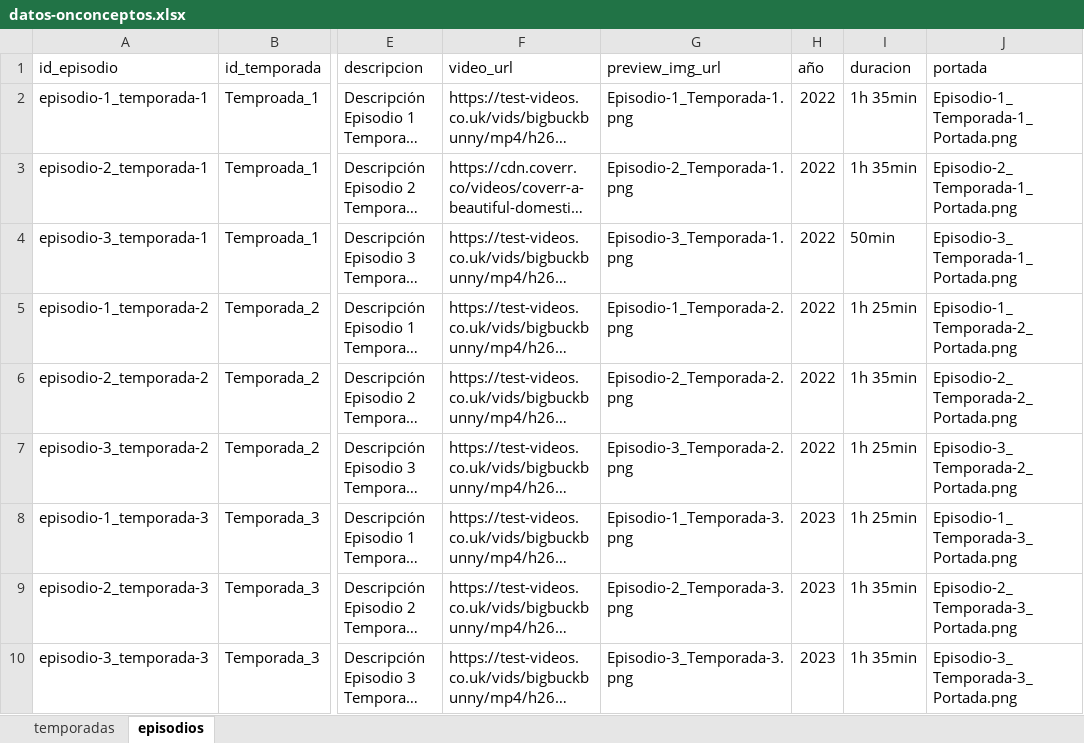
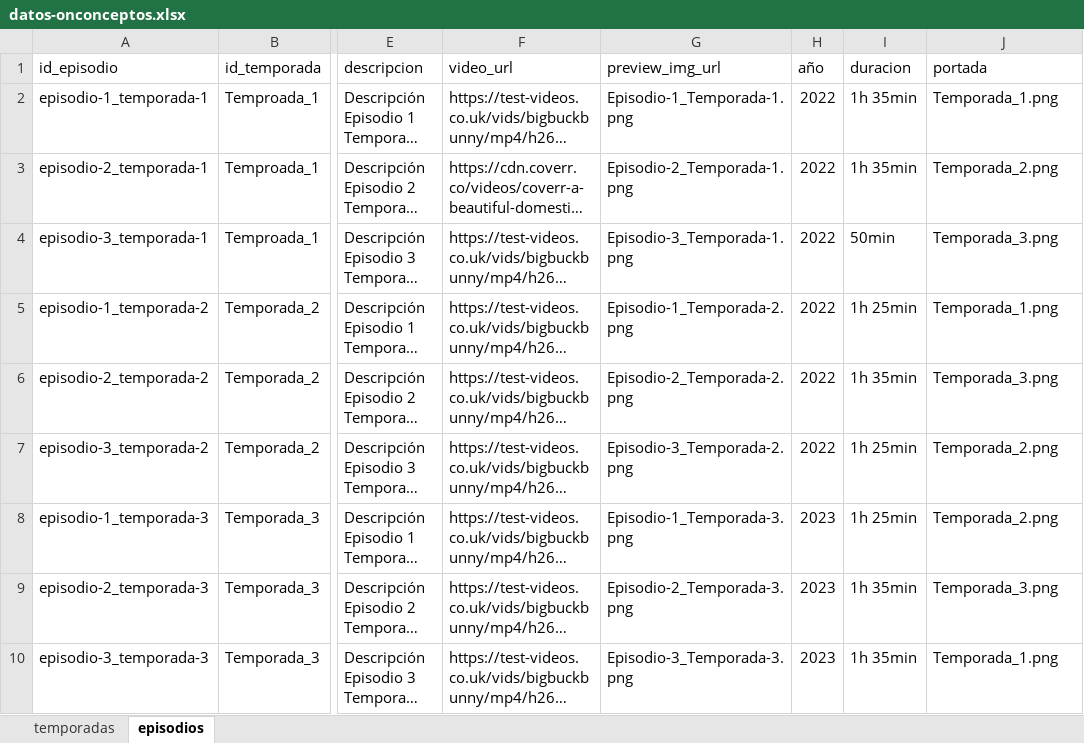
Before and after one commit to Angellomon/onco-ceptos, an Excel workbook: public/datos-onconceptos.xlsx, sheet episodios, drawn as a sheet; only a part is shown, gaps mark what is left out; long unchanged cells end in …; values as stored, in another font and other column widths than the file's, no borders; the diff names each change by its address in the sheet, - before the commit and + after, or states it on an @@ line.

Commit message:
chore: udpate data source

```diff
--- a/public/datos-onconceptos.xlsx (sheet episodios)
+++ b/public/datos-onconceptos.xlsx (sheet episodios)
-J2 (portada): Episodio-1_Temporada-1_Portada.png
+J2 (portada): Temporada_1.png
-J3 (portada): Episodio-2_Temporada-1_Portada.png
+J3 (portada): Temporada_2.png
-J4 (portada): Episodio-3_Temporada-1_Portada.png
+J4 (portada): Temporada_3.png
-J5 (portada): Episodio-1_Temporada-2_Portada.png
+J5 (portada): Temporada_1.png
-J6 (portada): Episodio-2_Temporada-2_Portada.png
+J6 (portada): Temporada_3.png
-J7 (portada): Episodio-3_Temporada-2_Portada.png
+J7 (portada): Temporada_2.png
-J8 (portada): Episodio-1_Temporada-3_Portada.png
+J8 (portada): Temporada_2.png
-J9 (portada): Episodio-2_Temporada-3_Portada.png
+J9 (portada): Temporada_3.png
-J10 (portada): Episodio-3_Temporada-3_Portada.png
+J10 (portada): Temporada_1.png
```
